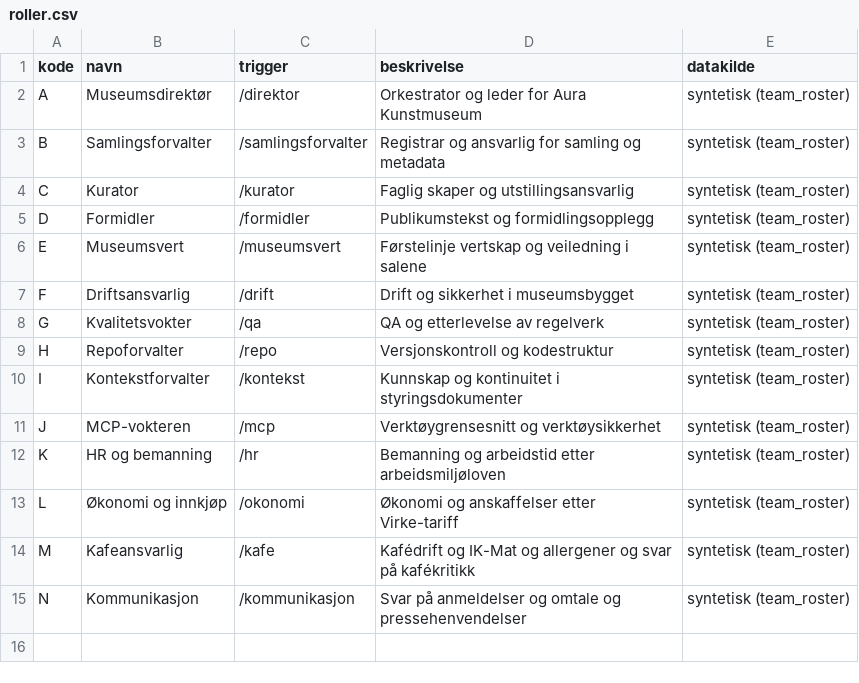
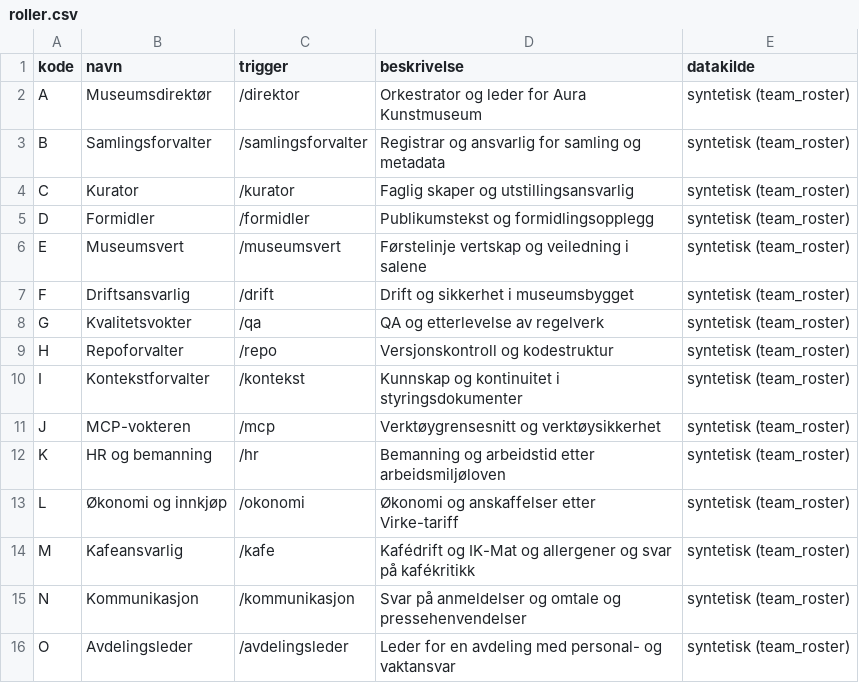
Before and after one commit to Luaze1985/Kunstpixel, a CSV file: 05_data/roller.csv, drawn as a sheet.

```diff
--- a/05_data/roller.csv
+++ b/05_data/roller.csv
@@ -15 +15,2 @@ M,Kafeansvarlig,/kafe,Kafédrift og IK-Mat og allergener og svar på kafékritik
 N,Kommunikasjon,/kommunikasjon,Svar på anmeldelser og omtale og pressehenvendelser,syntetisk (team_roster)
+O,Avdelingsleder,/avdelingsleder,Leder for en avdeling med personal- og vaktansvar,syntetisk (team_roster)
```
Also changed, not shown: 05_data/arkiv_hr_innleide_personer.csv, 05_data/rapport_regler.csv, 17 other files.
